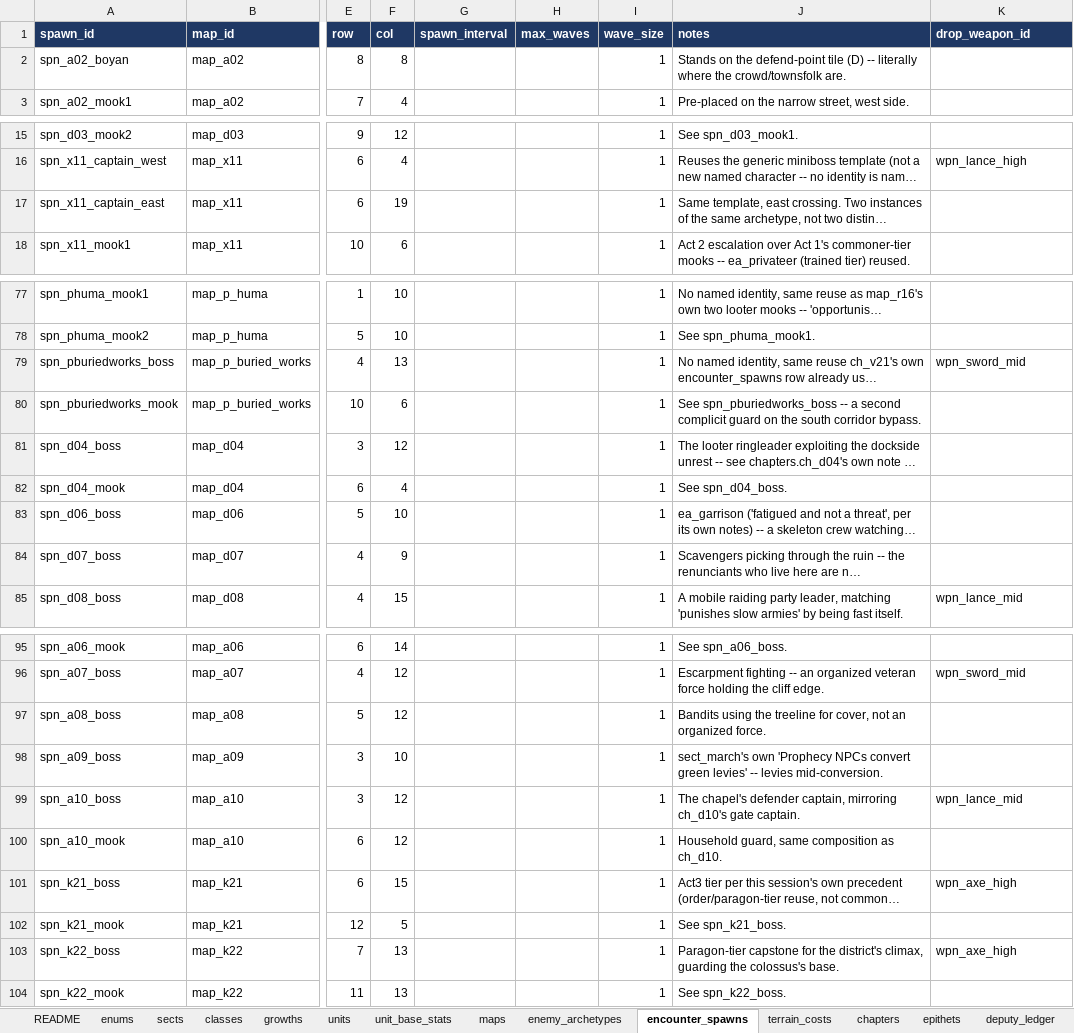
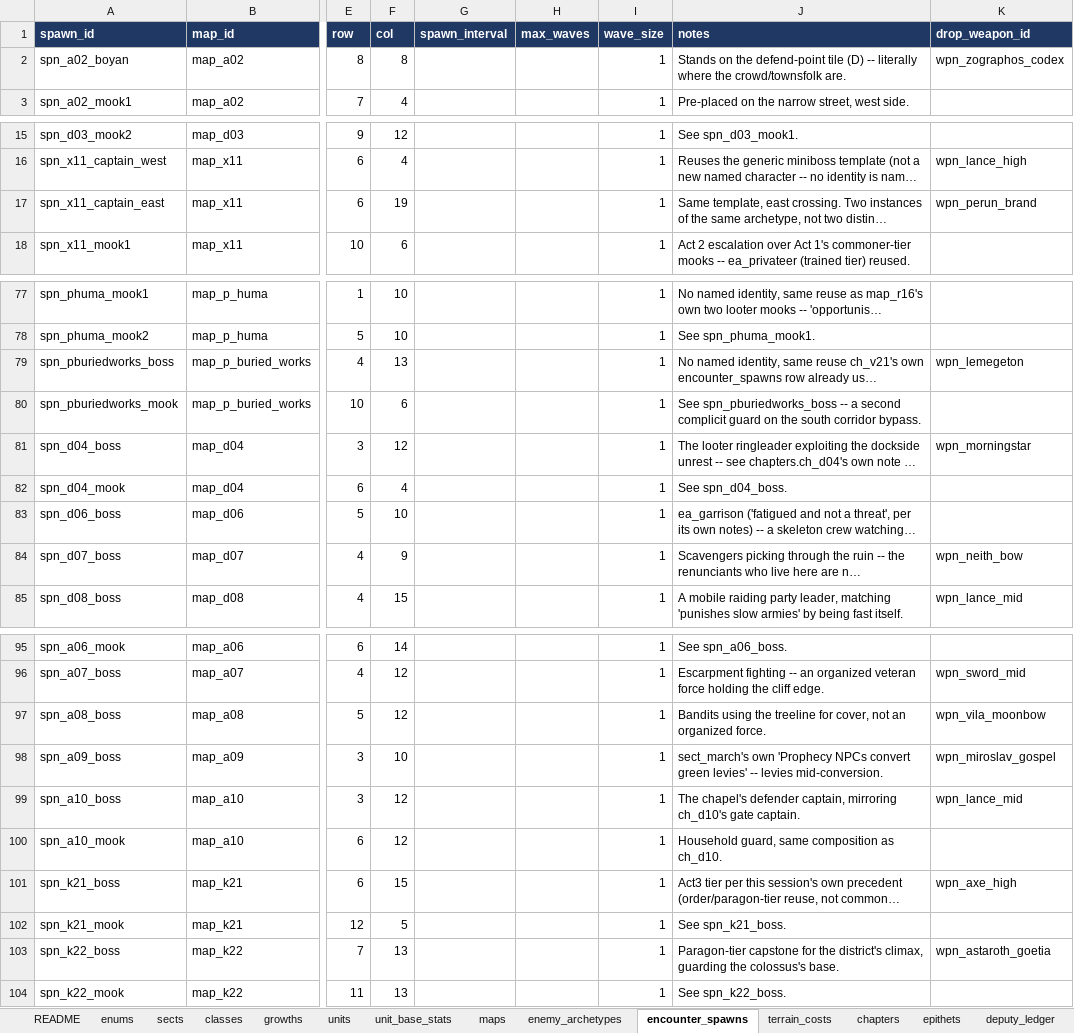
Before and after one commit to nzkogan/srpg1, an Excel workbook: canon.xlsx, sheet encounter_spawns, drawn as a sheet; only a part is shown, gaps mark what is left out; long unchanged cells end in …; values as stored, in another font and other column widths than the file's, no borders; the diff covers the shown part only; the diff names each change by its address in the sheet, - before the commit and + after, or states it on an @@ line.

```diff
--- a/canon.xlsx (sheet encounter_spawns)
+++ b/canon.xlsx (sheet encounter_spawns)
-K2 (drop_weapon_id): (empty)
+K2 (drop_weapon_id): wpn_zographos_codex
-K17 (drop_weapon_id): (empty)
+K17 (drop_weapon_id): wpn_perun_brand
-K79 (drop_weapon_id): wpn_sword_mid
+K79 (drop_weapon_id): wpn_lemegeton
-K81 (drop_weapon_id): (empty)
+K81 (drop_weapon_id): wpn_morningstar
-K84 (drop_weapon_id): (empty)
+K84 (drop_weapon_id): wpn_neith_bow
-K97 (drop_weapon_id): (empty)
+K97 (drop_weapon_id): wpn_vila_moonbow
-K98 (drop_weapon_id): (empty)
+K98 (drop_weapon_id): wpn_miroslav_gospel
-K103 (drop_weapon_id): wpn_axe_high
+K103 (drop_weapon_id): wpn_astaroth_goetia
```
Also changed, not shown: 1 edited cell elsewhere in this sheet, sheet weapons, sheet promotion_rules, 16 other files.
